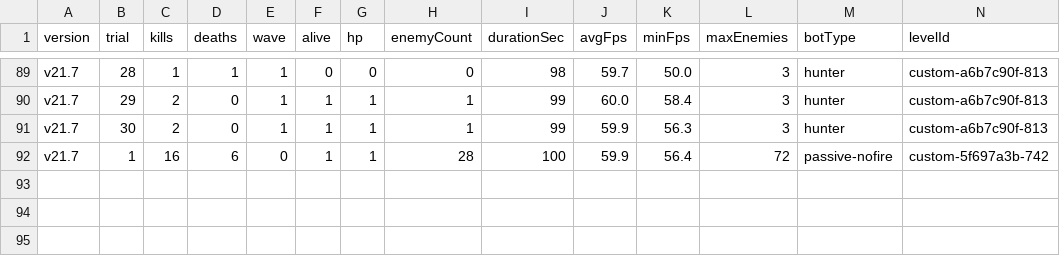
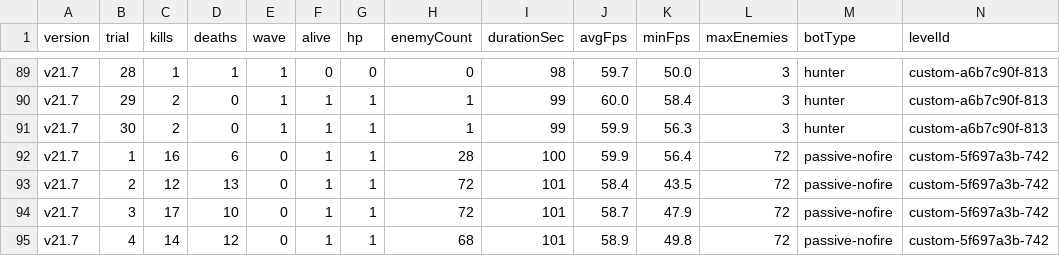
Before and after one commit to Deq710sia/wankle-trials, a CSV file: trial-data/csvs/parallel-v21.7-results.csv, drawn as a sheet; only a part is shown, gaps mark what is left out; rows hold the shown columns only; the diff names each change by its address in the sheet, - before the commit and + after, or states it on an @@ line.

```diff
--- a/trial-data/csvs/parallel-v21.7-results.csv
+++ b/trial-data/csvs/parallel-v21.7-results.csv
+row 93: v21.7 | 2 | 12 | 13 | 0 | 1 | 1 | 72 | 101 | 58.4 | 43.5 | 72 | passive-nofire | custom-5f697a3b-742
+row 94: v21.7 | 3 | 17 | 10 | 0 | 1 | 1 | 72 | 101 | 58.7 | 47.9 | 72 | passive-nofire | custom-5f697a3b-742
+row 95: v21.7 | 4 | 14 | 12 | 0 | 1 | 1 | 68 | 101 | 58.9 | 49.8 | 72 | passive-nofire | custom-5f697a3b-742
```
Also changed, not shown: trial-data/csvs/parallel-v19-results.csv, trial-data/csvs/parallel-v22.8-results.csv, 11 other files.
